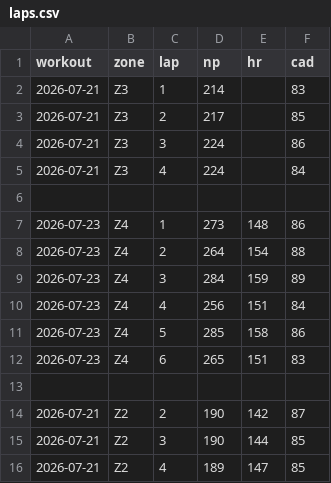
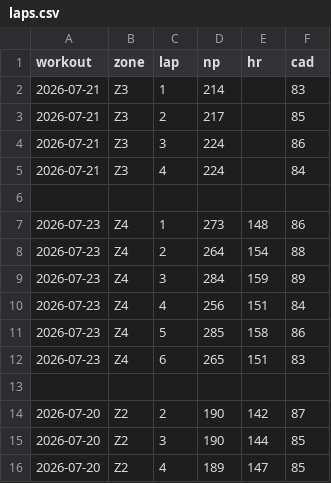
Before and after one commit to assafaftaf/workout-analyses, a CSV file: laps.csv, drawn as a sheet.

Commit message:
Update laps.csv

```diff
--- a/laps.csv
+++ b/laps.csv
@@ -13,4 +13,4 @@ workout,zone,lap,np,hr,cad
 
-2026-07-21,Z2,2,190,142,87
-2026-07-21,Z2,3,190,144,85
-2026-07-21,Z2,4,189,147,85
+2026-07-20,Z2,2,190,142,87
+2026-07-20,Z2,3,190,144,85
+2026-07-20,Z2,4,189,147,85
```
